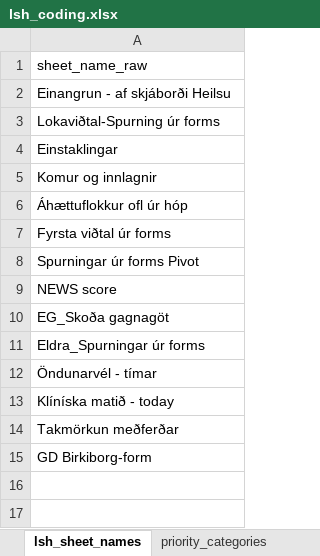
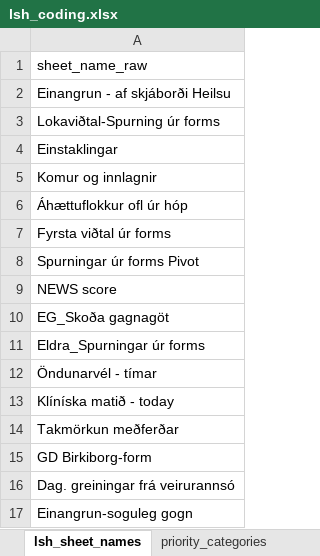
Before and after one commit to tprunarsson/BCS, an Excel workbook: lsh_data_processing/lsh_coding.xlsx, sheet lsh_sheet_names, drawn as a sheet; values as stored, in another font and other column widths than the file's, no borders; the diff names each change by its address in the sheet, - before the commit and + after, or states it on an @@ line.

```diff
--- a/lsh_data_processing/lsh_coding.xlsx (sheet lsh_sheet_names)
+++ b/lsh_data_processing/lsh_coding.xlsx (sheet lsh_sheet_names)
+row 16: Dag. greiningar frá veirurannsó
+row 17: Einangrun-soguleg gogn
```
Also changed, not shown: other sheet tabs.
